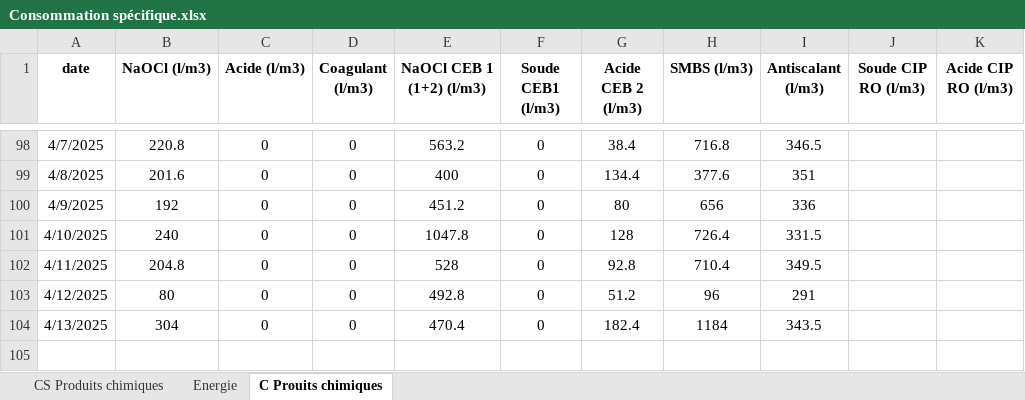
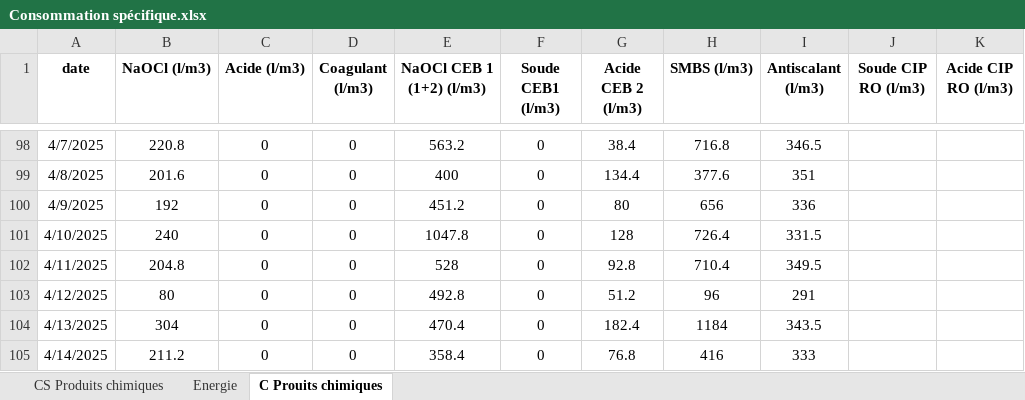
Before and after one commit to Ait-Omar/wave2, an Excel workbook: Consommation spécifique.xlsx, sheet C Prouits chimiques, drawn as a sheet; only a part is shown, gaps mark what is left out; values as stored, in another font and other column widths than the file's, no borders; the diff names each change by its address in the sheet, - before the commit and + after, or states it on an @@ line.

```diff
--- a/Consommation spécifique.xlsx (sheet C Prouits chimiques)
+++ b/Consommation spécifique.xlsx (sheet C Prouits chimiques)
+row 105: 4/14/2025 | 211.2 | 0 | 0 | 358.4 | 0 | 76.8 | 416 | 333
```
Also changed, not shown: sheet CS Produits chimiques, sheet Energie, PRODUCTION 2025.xlsx, 2 other files.
